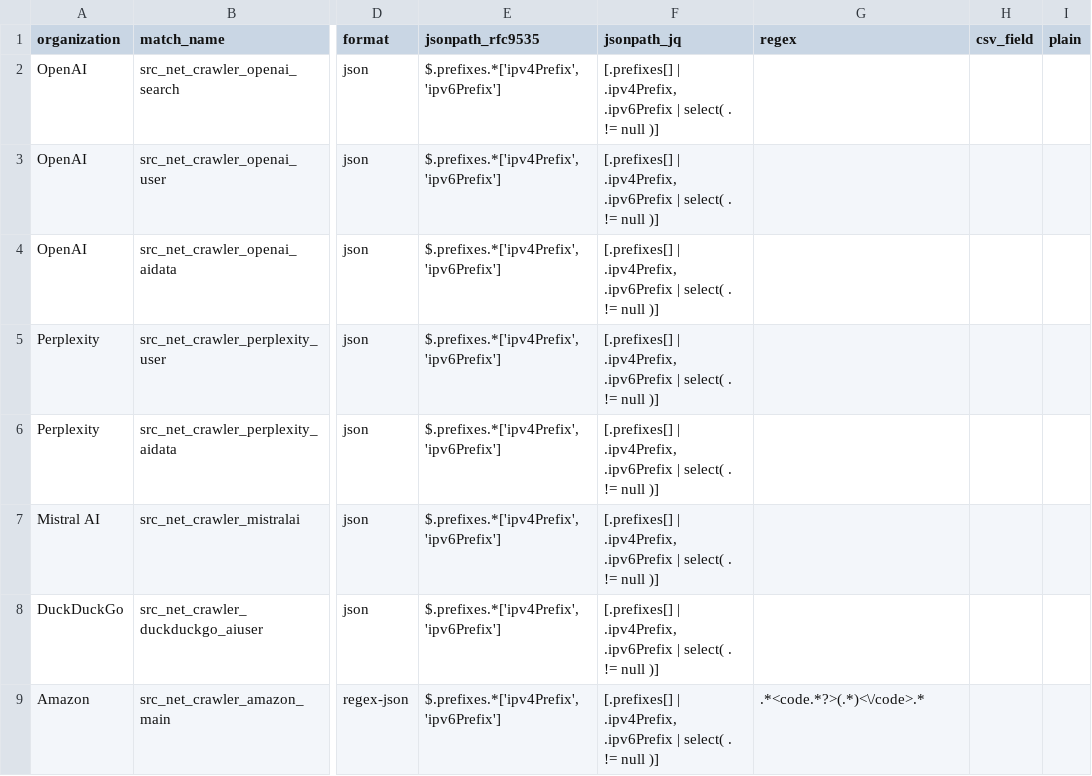
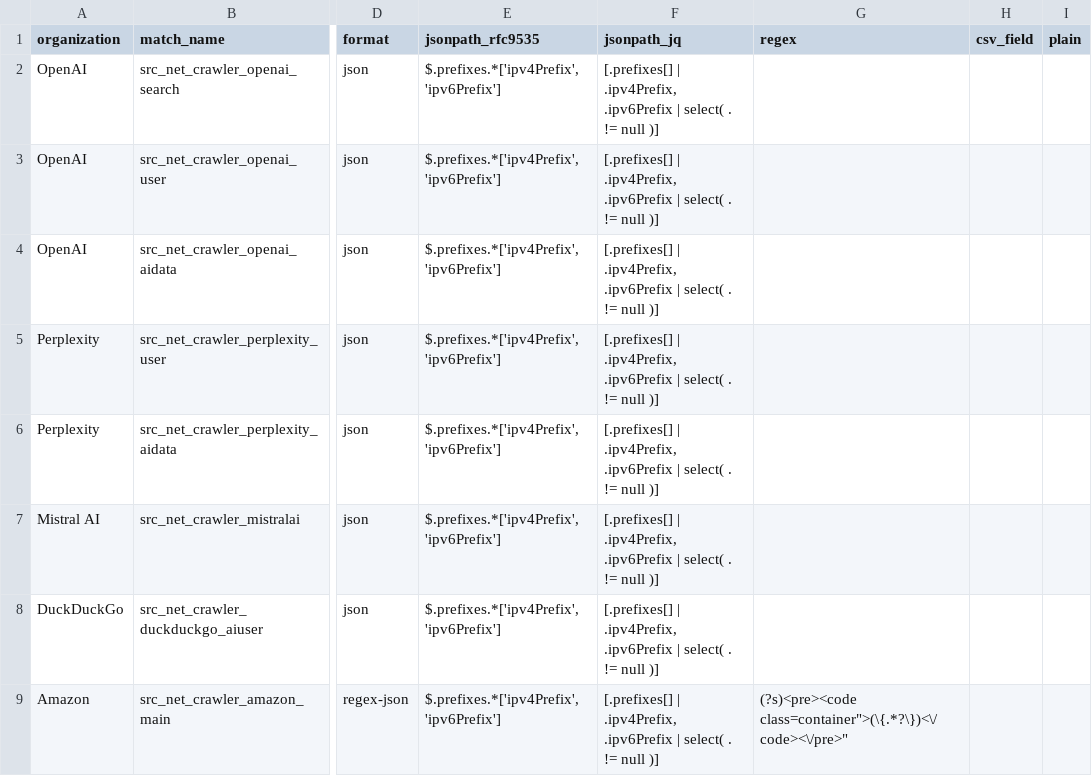
Before and after one commit to Kevin-Prichard/open-bot-list, a CSV file: matches/ip_net/ai.csv, drawn as a sheet; only a part is shown, gaps mark what is left out; the diff names each change by its address in the sheet, - before the commit and + after, or states it on an @@ line.

Commit message:
fix: update amazon html-regex

```diff
--- a/matches/ip_net/ai.csv
+++ b/matches/ip_net/ai.csv
-G9 (regex): .*<code.*?>(.*)<\/code>.*
+G9 (regex): (?s)<pre><code class=container">(\{.*?\})<\/code><\/pre>"
```
Also changed, not shown: matches/ip_net/crawler.csv.
